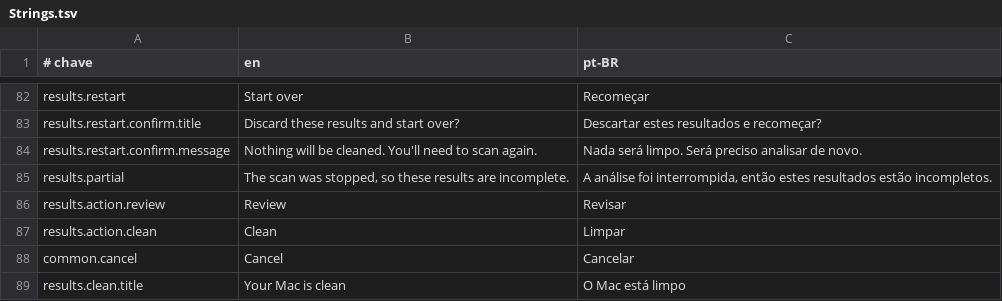
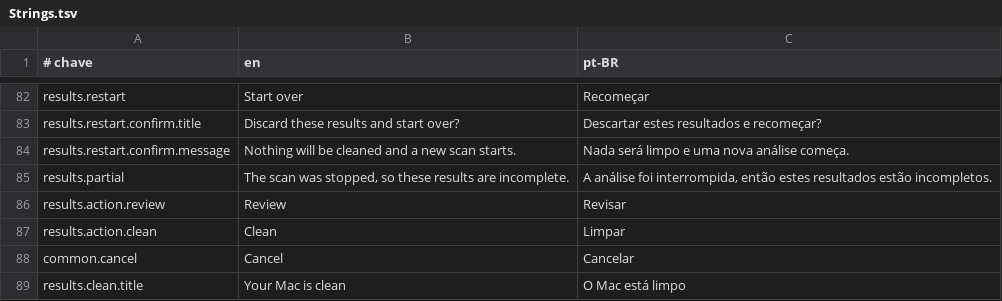
Before and after one commit to guigx7/CleanYourMac, a TSV file: App/Resources/Strings.tsv, drawn as a sheet; only a part is shown, gaps mark what is left out.

```diff
--- a/App/Resources/Strings.tsv
+++ b/App/Resources/Strings.tsv
@@ -83,3 +83,3 @@ results.restart	Start over	Recomeçar
 results.restart.confirm.title	Discard these results and start over?	Descartar estes resultados e recomeçar?
-results.restart.confirm.message	Nothing will be cleaned. You'll need to scan again.	Nada será limpo. Será preciso analisar de novo.
+results.restart.confirm.message	Nothing will be cleaned and a new scan starts.	Nada será limpo e uma nova análise começa.
 results.partial	The scan was stopped, so these results are incomplete.	A análise foi interrompida, então estes resultados estão incompletos.
```
Also changed, not shown: 8 other files.
